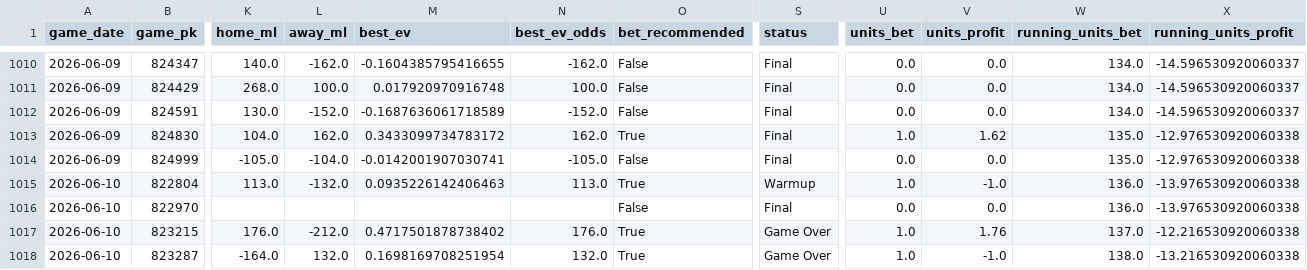
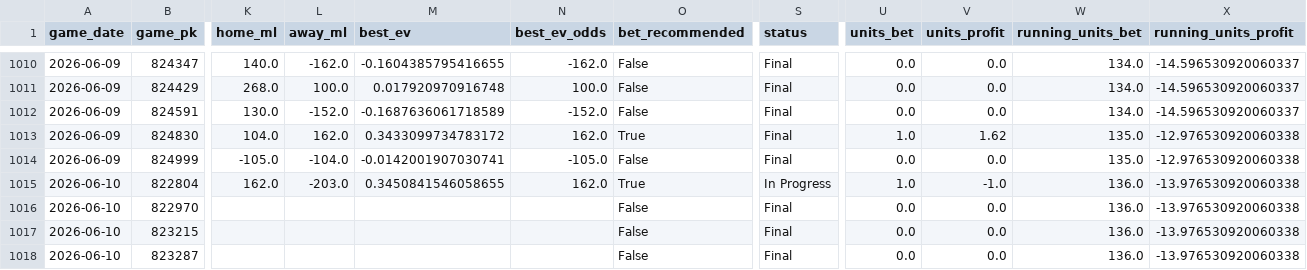
Before and after one commit to tyler-janak/TheBullpenBet, a CSV file: 2026_picks_accuracy.csv, drawn as a sheet; only a part is shown, gaps mark what is left out; the diff covers the shown part only; the diff names each change by its address in the sheet, - before the commit and + after, or states it on an @@ line.

```diff
--- a/2026_picks_accuracy.csv
+++ b/2026_picks_accuracy.csv
-K1015 (home_ml): 113.0
+K1015 (home_ml): 162.0
-L1015 (away_ml): -132.0
+L1015 (away_ml): -203.0
-M1015 (best_ev): 0.0935226142406463
+M1015 (best_ev): 0.3450841546058655
-N1015 (best_ev_odds): 113.0
+N1015 (best_ev_odds): 162.0
-S1015 (status): Warmup
+S1015 (status): In Progress
-K1017 (home_ml): 176.0
+K1017 (home_ml): (empty)
-L1017 (away_ml): -212.0
+L1017 (away_ml): (empty)
-M1017 (best_ev): 0.4717501878738402
+M1017 (best_ev): (empty)
-N1017 (best_ev_odds): 176.0
+N1017 (best_ev_odds): (empty)
-O1017:O1018 (bet_recommended): True
+O1017:O1018 (bet_recommended): False
-S1017:S1018 (status): Game Over
+S1017:S1018 (status): Final
-U1017:U1018 (units_bet): 1.0
+U1017:U1018 (units_bet): 0.0
-V1017 (units_profit): 1.76
+V1017 (units_profit): 0.0
-W1017 (running_units_bet): 137.0
+W1017 (running_units_bet): 136.0
-X1017 (running_units_profit): -12.216530920060338
+X1017 (running_units_profit): -13.976530920060338
-K1018 (home_ml): -164.0
+K1018 (home_ml): (empty)
-L1018 (away_ml): 132.0
+L1018 (away_ml): (empty)
-M1018 (best_ev): 0.1698169708251954
+M1018 (best_ev): (empty)
-N1018 (best_ev_odds): 132.0
+N1018 (best_ev_odds): (empty)
-V1018 (units_profit): -1.0
+V1018 (units_profit): 0.0
-W1018 (running_units_bet): 138.0
+W1018 (running_units_bet): 136.0
-X1018 (running_units_profit): -13.216530920060338
+X1018 (running_units_profit): -13.976530920060338
```
Also changed, not shown: 77 edited cells elsewhere in this file, outputs/today_bets_to_make.csv, outputs/today_bets_to_make_2026-06-10.csv, 2 other files.
